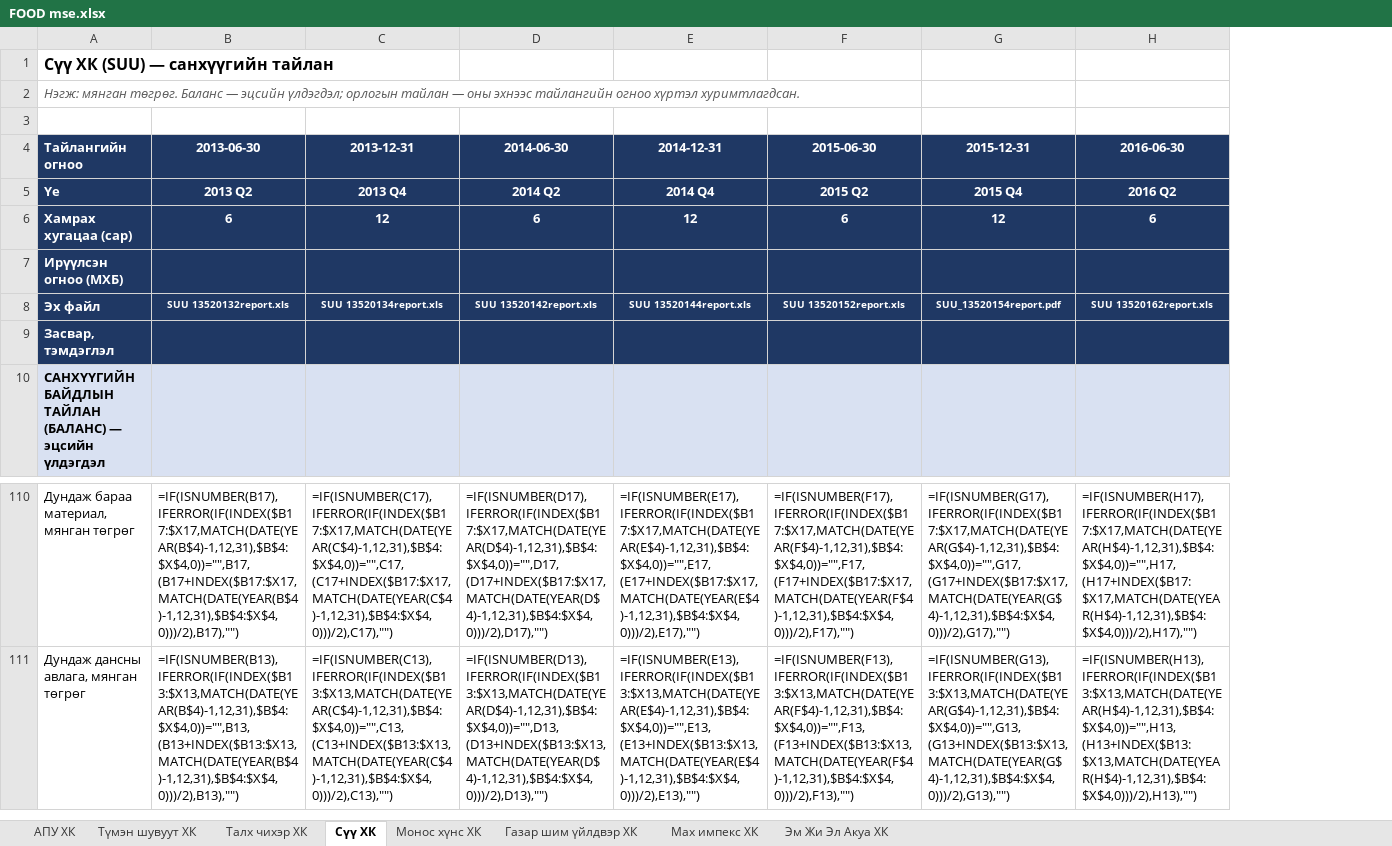
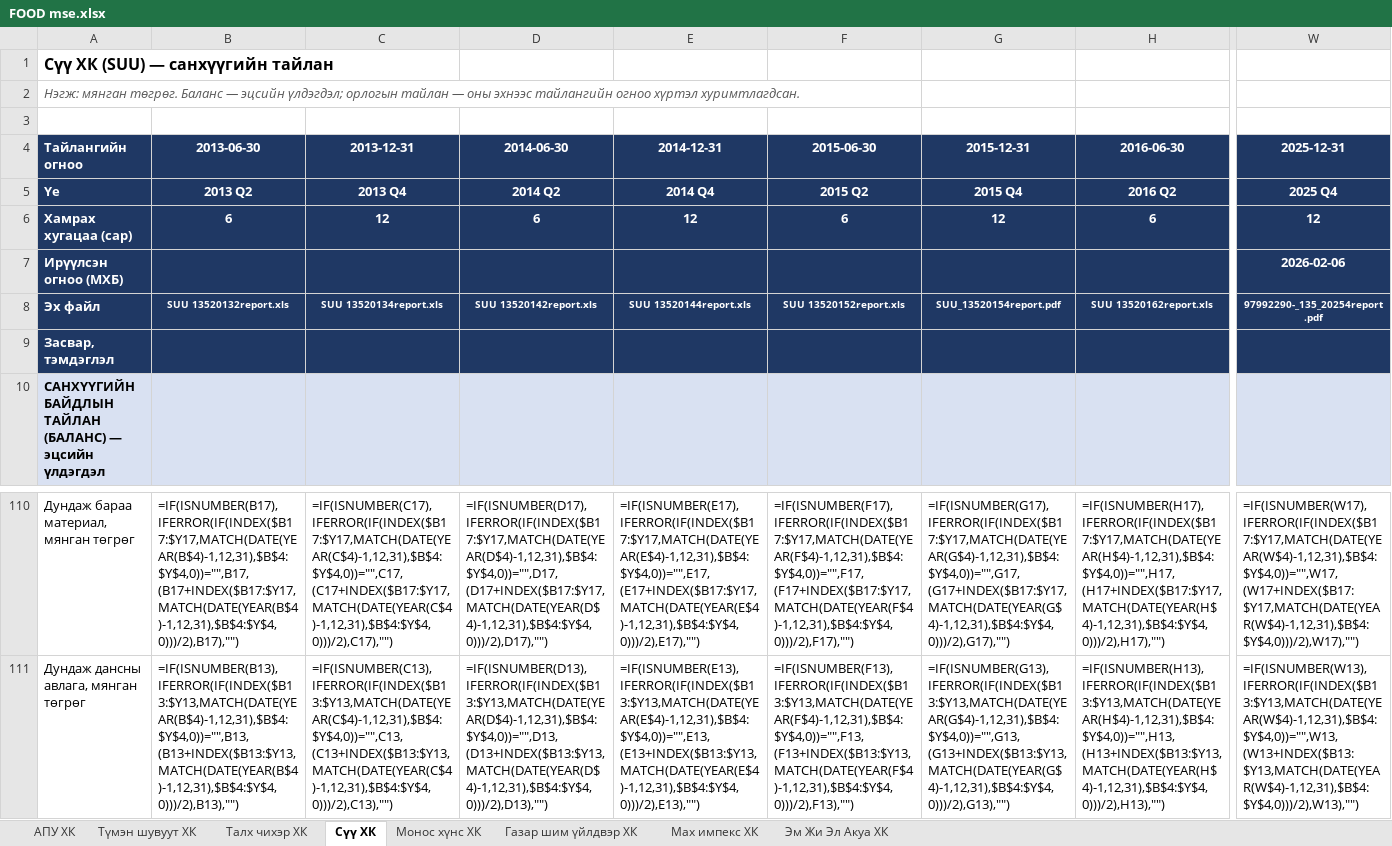
Before and after one commit to consultingapartment/Food8MSE, an Excel workbook: reports/FOOD mse.xlsx, sheet Сүү ХК, drawn as a sheet; only a part is shown, gaps mark what is left out; values as stored, in another font and other column widths than the file's, no borders; formulas without a stored value are shown as written; the diff covers the shown part only; the diff names each change by its address in the sheet, - before the commit and + after, or states it on an @@ line.

```diff
--- a/reports/FOOD mse.xlsx (sheet Сүү ХК)
+++ b/reports/FOOD mse.xlsx (sheet Сүү ХК)
+column W, rows 4-8: 2025-12-31 | 2025 Q4 | 12 | 2026-02-06 | 97992290-_135_20254report.pdf; rows 110-111: =IF(ISNUMBER(W17),IFERROR(IF(INDEX($B17:$Y17,MATCH(DATE(YEAR(W$4)-1,12,31),$B$4:$Y$4,0))="",W17,(W17+INDEX($B17:$Y17,MATCH(DATE(YEAR(W$4)-1,12,31),$B$4:$Y$4,0)))/2),W17),"") | =IF(ISNUMBER(W13),IFERROR(IF(INDEX($B13:$Y13,MATCH(DATE(YEAR(W$4)-1,12,31),$B$4:$Y$4,0))="",W13,(W13+INDEX($B13:$Y13,MATCH(DATE(YEAR(W$4)-1,12,31),$B$4:$Y$4,0)))/2),W13),"")
-B110: =IF(ISNUMBER(B17),IFERROR(IF(INDEX($B17:$X17,MATCH(DATE(YEAR(B$4)-1,12,31),$B$4:$X$4,0))="",B17,(B17+INDEX($B17:$X17,MATCH(DATE(YEAR(B$4)-1,12,31),$B$4:$X$4,0)))/2),B17),"")
+B110: =IF(ISNUMBER(B17),IFERROR(IF(INDEX($B17:$Y17,MATCH(DATE(YEAR(B$4)-1,12,31),$B$4:$Y$4,0))="",B17,(B17+INDEX($B17:$Y17,MATCH(DATE(YEAR(B$4)-1,12,31),$B$4:$Y$4,0)))/2),B17),"")
-C110: =IF(ISNUMBER(C17),IFERROR(IF(INDEX($B17:$X17,MATCH(DATE(YEAR(C$4)-1,12,31),$B$4:$X$4,0))="",C17,(C17+INDEX($B17:$X17,MATCH(DATE(YEAR(C$4)-1,12,31),$B$4:$X$4,0)))/2),C17),"")
+C110: =IF(ISNUMBER(C17),IFERROR(IF(INDEX($B17:$Y17,MATCH(DATE(YEAR(C$4)-1,12,31),$B$4:$Y$4,0))="",C17,(C17+INDEX($B17:$Y17,MATCH(DATE(YEAR(C$4)-1,12,31),$B$4:$Y$4,0)))/2),C17),"")
-D110: =IF(ISNUMBER(D17),IFERROR(IF(INDEX($B17:$X17,MATCH(DATE(YEAR(D$4)-1,12,31),$B$4:$X$4,0))="",D17,(D17+INDEX($B17:$X17,MATCH(DATE(YEAR(D$4)-1,12,31),$B$4:$X$4,0)))/2),D17),"")
+D110: =IF(ISNUMBER(D17),IFERROR(IF(INDEX($B17:$Y17,MATCH(DATE(YEAR(D$4)-1,12,31),$B$4:$Y$4,0))="",D17,(D17+INDEX($B17:$Y17,MATCH(DATE(YEAR(D$4)-1,12,31),$B$4:$Y$4,0)))/2),D17),"")
-E110: =IF(ISNUMBER(E17),IFERROR(IF(INDEX($B17:$X17,MATCH(DATE(YEAR(E$4)-1,12,31),$B$4:$X$4,0))="",E17,(E17+INDEX($B17:$X17,MATCH(DATE(YEAR(E$4)-1,12,31),$B$4:$X$4,0)))/2),E17),"")
+E110: =IF(ISNUMBER(E17),IFERROR(IF(INDEX($B17:$Y17,MATCH(DATE(YEAR(E$4)-1,12,31),$B$4:$Y$4,0))="",E17,(E17+INDEX($B17:$Y17,MATCH(DATE(YEAR(E$4)-1,12,31),$B$4:$Y$4,0)))/2),E17),"")
-F110: =IF(ISNUMBER(F17),IFERROR(IF(INDEX($B17:$X17,MATCH(DATE(YEAR(F$4)-1,12,31),$B$4:$X$4,0))="",F17,(F17+INDEX($B17:$X17,MATCH(DATE(YEAR(F$4)-1,12,31),$B$4:$X$4,0)))/2),F17),"")
+F110: =IF(ISNUMBER(F17),IFERROR(IF(INDEX($B17:$Y17,MATCH(DATE(YEAR(F$4)-1,12,31),$B$4:$Y$4,0))="",F17,(F17+INDEX($B17:$Y17,MATCH(DATE(YEAR(F$4)-1,12,31),$B$4:$Y$4,0)))/2),F17),"")
-G110: =IF(ISNUMBER(G17),IFERROR(IF(INDEX($B17:$X17,MATCH(DATE(YEAR(G$4)-1,12,31),$B$4:$X$4,0))="",G17,(G17+INDEX($B17:$X17,MATCH(DATE(YEAR(G$4)-1,12,31),$B$4:$X$4,0)))/2),G17),"")
+G110: =IF(ISNUMBER(G17),IFERROR(IF(INDEX($B17:$Y17,MATCH(DATE(YEAR(G$4)-1,12,31),$B$4:$Y$4,0))="",G17,(G17+INDEX($B17:$Y17,MATCH(DATE(YEAR(G$4)-1,12,31),$B$4:$Y$4,0)))/2),G17),"")
-H110: =IF(ISNUMBER(H17),IFERROR(IF(INDEX($B17:$X17,MATCH(DATE(YEAR(H$4)-1,12,31),$B$4:$X$4,0))="",H17,(H17+INDEX($B17:$X17,MATCH(DATE(YEAR(H$4)-1,12,31),$B$4:$X$4,0)))/2),H17),"")
+H110: =IF(ISNUMBER(H17),IFERROR(IF(INDEX($B17:$Y17,MATCH(DATE(YEAR(H$4)-1,12,31),$B$4:$Y$4,0))="",H17,(H17+INDEX($B17:$Y17,MATCH(DATE(YEAR(H$4)-1,12,31),$B$4:$Y$4,0)))/2),H17),"")
-B111: =IF(ISNUMBER(B13),IFERROR(IF(INDEX($B13:$X13,MATCH(DATE(YEAR(B$4)-1,12,31),$B$4:$X$4,0))="",B13,(B13+INDEX($B13:$X13,MATCH(DATE(YEAR(B$4)-1,12,31),$B$4:$X$4,0)))/2),B13),"")
+B111: =IF(ISNUMBER(B13),IFERROR(IF(INDEX($B13:$Y13,MATCH(DATE(YEAR(B$4)-1,12,31),$B$4:$Y$4,0))="",B13,(B13+INDEX($B13:$Y13,MATCH(DATE(YEAR(B$4)-1,12,31),$B$4:$Y$4,0)))/2),B13),"")
-C111: =IF(ISNUMBER(C13),IFERROR(IF(INDEX($B13:$X13,MATCH(DATE(YEAR(C$4)-1,12,31),$B$4:$X$4,0))="",C13,(C13+INDEX($B13:$X13,MATCH(DATE(YEAR(C$4)-1,12,31),$B$4:$X$4,0)))/2),C13),"")
+C111: =IF(ISNUMBER(C13),IFERROR(IF(INDEX($B13:$Y13,MATCH(DATE(YEAR(C$4)-1,12,31),$B$4:$Y$4,0))="",C13,(C13+INDEX($B13:$Y13,MATCH(DATE(YEAR(C$4)-1,12,31),$B$4:$Y$4,0)))/2),C13),"")
-D111: =IF(ISNUMBER(D13),IFERROR(IF(INDEX($B13:$X13,MATCH(DATE(YEAR(D$4)-1,12,31),$B$4:$X$4,0))="",D13,(D13+INDEX($B13:$X13,MATCH(DATE(YEAR(D$4)-1,12,31),$B$4:$X$4,0)))/2),D13),"")
+D111: =IF(ISNUMBER(D13),IFERROR(IF(INDEX($B13:$Y13,MATCH(DATE(YEAR(D$4)-1,12,31),$B$4:$Y$4,0))="",D13,(D13+INDEX($B13:$Y13,MATCH(DATE(YEAR(D$4)-1,12,31),$B$4:$Y$4,0)))/2),D13),"")
-E111: =IF(ISNUMBER(E13),IFERROR(IF(INDEX($B13:$X13,MATCH(DATE(YEAR(E$4)-1,12,31),$B$4:$X$4,0))="",E13,(E13+INDEX($B13:$X13,MATCH(DATE(YEAR(E$4)-1,12,31),$B$4:$X$4,0)))/2),E13),"")
+E111: =IF(ISNUMBER(E13),IFERROR(IF(INDEX($B13:$Y13,MATCH(DATE(YEAR(E$4)-1,12,31),$B$4:$Y$4,0))="",E13,(E13+INDEX($B13:$Y13,MATCH(DATE(YEAR(E$4)-1,12,31),$B$4:$Y$4,0)))/2),E13),"")
-F111: =IF(ISNUMBER(F13),IFERROR(IF(INDEX($B13:$X13,MATCH(DATE(YEAR(F$4)-1,12,31),$B$4:$X$4,0))="",F13,(F13+INDEX($B13:$X13,MATCH(DATE(YEAR(F$4)-1,12,31),$B$4:$X$4,0)))/2),F13),"")
+F111: =IF(ISNUMBER(F13),IFERROR(IF(INDEX($B13:$Y13,MATCH(DATE(YEAR(F$4)-1,12,31),$B$4:$Y$4,0))="",F13,(F13+INDEX($B13:$Y13,MATCH(DATE(YEAR(F$4)-1,12,31),$B$4:$Y$4,0)))/2),F13),"")
-G111: =IF(ISNUMBER(G13),IFERROR(IF(INDEX($B13:$X13,MATCH(DATE(YEAR(G$4)-1,12,31),$B$4:$X$4,0))="",G13,(G13+INDEX($B13:$X13,MATCH(DATE(YEAR(G$4)-1,12,31),$B$4:$X$4,0)))/2),G13),"")
+G111: =IF(ISNUMBER(G13),IFERROR(IF(INDEX($B13:$Y13,MATCH(DATE(YEAR(G$4)-1,12,31),$B$4:$Y$4,0))="",G13,(G13+INDEX($B13:$Y13,MATCH(DATE(YEAR(G$4)-1,12,31),$B$4:$Y$4,0)))/2),G13),"")
-H111: =IF(ISNUMBER(H13),IFERROR(IF(INDEX($B13:$X13,MATCH(DATE(YEAR(H$4)-1,12,31),$B$4:$X$4,0))="",H13,(H13+INDEX($B13:$X13,MATCH(DATE(YEAR(H$4)-1,12,31),$B$4:$X$4,0)))/2),H13),"")
+H111: =IF(ISNUMBER(H13),IFERROR(IF(INDEX($B13:$Y13,MATCH(DATE(YEAR(H$4)-1,12,31),$B$4:$Y$4,0))="",H13,(H13+INDEX($B13:$Y13,MATCH(DATE(YEAR(H$4)-1,12,31),$B$4:$Y$4,0)))/2),H13),"")
```
Also changed, not shown: 222 edited cells elsewhere in this sheet, sheet Газар шим үйлдвэр ХК, sheet Монос хүнс ХК, 23 other files.
